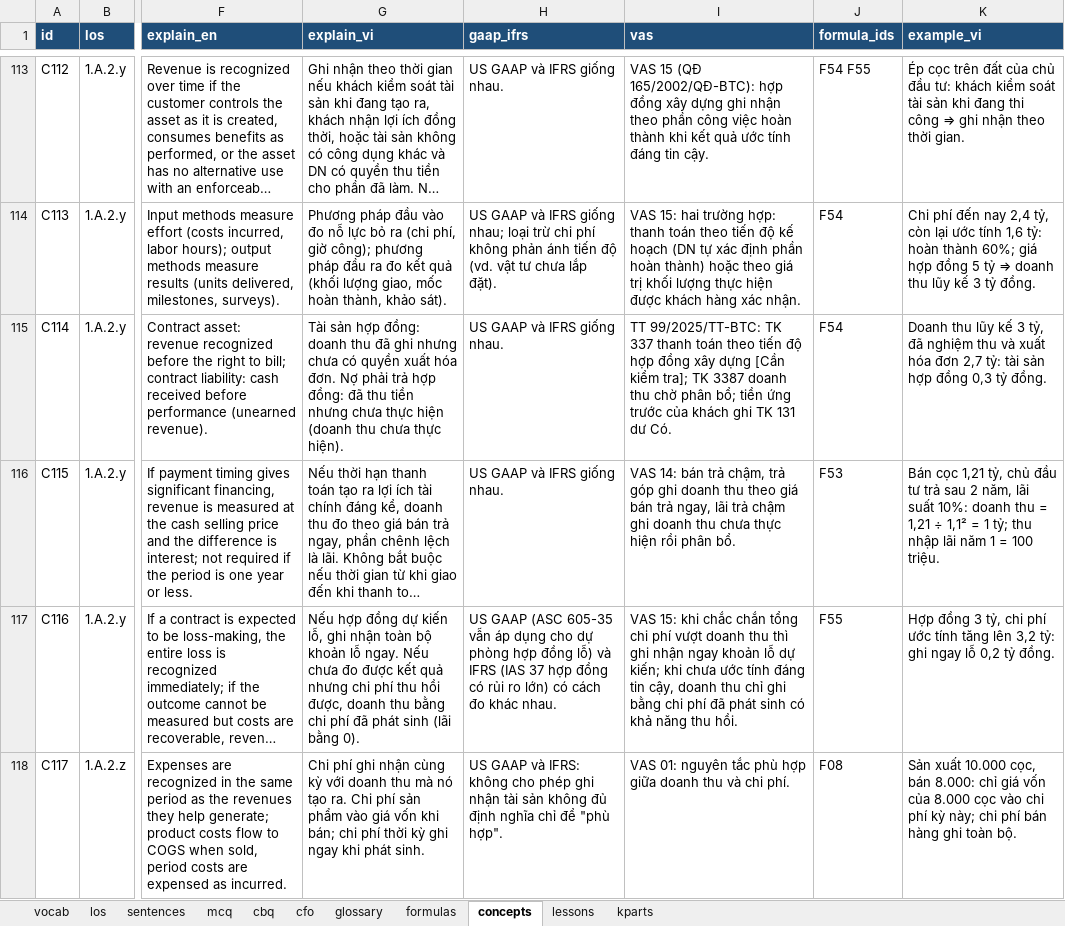
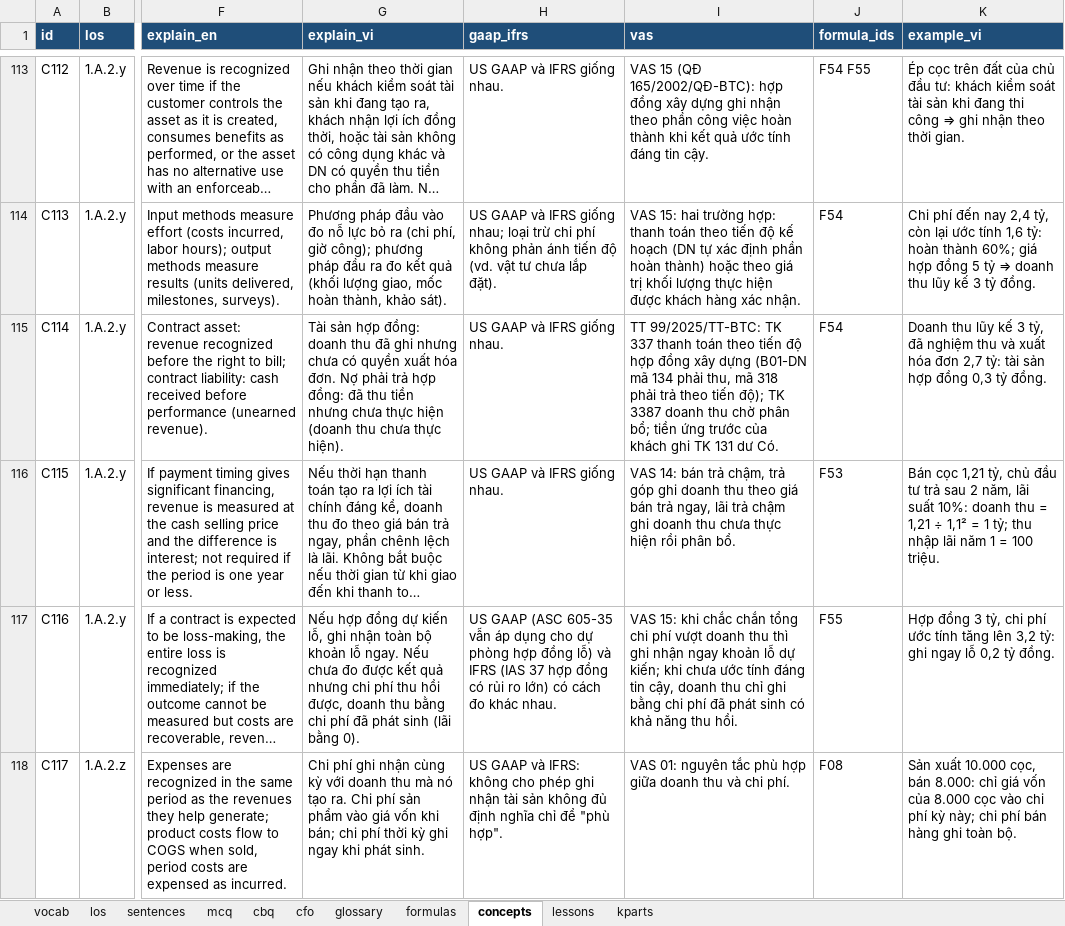
Before and after one commit to huongnttiengnhat-debug/cma-study, an Excel workbook: data/CMA_data_public.xlsx, sheet concepts, drawn as a sheet; only a part is shown, gaps mark what is left out; long unchanged cells end in …; values as stored, in another font and other column widths than the file's, no borders; the diff covers the shown part only; the diff names each change by its address in the sheet, - before the commit and + after, or states it on an @@ line.

```diff
--- a/data/CMA_data_public.xlsx (sheet concepts)
+++ b/data/CMA_data_public.xlsx (sheet concepts)
-I115 (vas): …xây dựng [Cần kiểm tra]; TK 3387…
+I115 (vas): …xây dựng (B01-DN mã 134 phải thu, mã 318 phải trả theo tiến độ); TK 3387…
```
Also changed, not shown: 33 edited cells elsewhere in this sheet, sheet lessons, sheet los, 3 other files.
